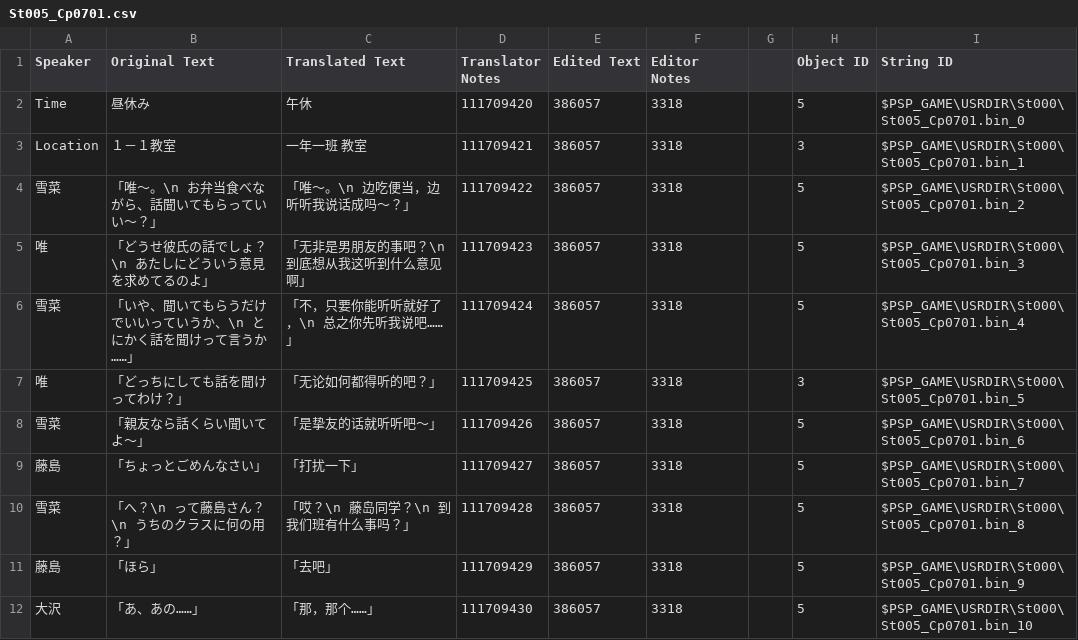
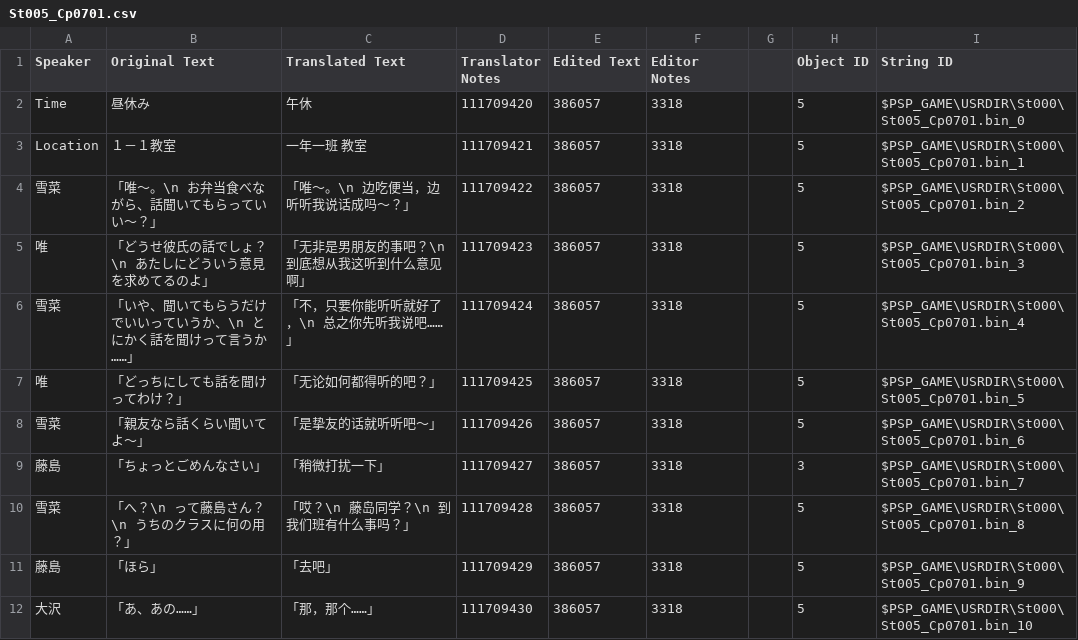
Before and after one commit to kotori-bbt/kkrcyrCN, a CSV file: csv/St005_Cp0701.csv, drawn as a sheet; only a part is shown; the diff covers the shown part only.

```diff
--- a/csv/St005_Cp0701.csv
+++ b/csv/St005_Cp0701.csv
@@ -2,3 +2,3 @@
 Time,昼休み,午休,111709420,386057,3318,,5,$PSP_GAME\USRDIR\St000\St005_Cp0701.bin_0
-Location,１－１教室,一年一班　教室,111709421,386057,3318,,3,$PSP_GAME\USRDIR\St000\St005_Cp0701.bin_1
+Location,１－１教室,一年一班　教室,111709421,386057,3318,,5,$PSP_GAME\USRDIR\St000\St005_Cp0701.bin_1
 雪菜,「唯～。\n　お弁当食べながら、話聞いてもらっていい～？」,「唯～。\n　边吃便当，边听听我说话成吗～？」,111709422,386057,3318,,5,$PSP_GAME\USRDIR\St000\St005_Cp0701.bin_2
@@ -6,5 +6,5 @@ Location,１－１教室,一年一班　教室,111709421,386057,3318,,3,$PSP_GAM
 雪菜,「いや、聞いてもらうだけでいいっていうか、\n　とにかく話を聞けって言うか……」,「不，只要你能听听就好了，\n　总之你先听我说吧……」,111709424,386057,3318,,5,$PSP_GAME\USRDIR\St000\St005_Cp0701.bin_4
-唯,「どっちにしても話を聞けってわけ？」,「无论如何都得听的吧？」,111709425,386057,3318,,3,$PSP_GAME\USRDIR\St000\St005_Cp0701.bin_5
+唯,「どっちにしても話を聞けってわけ？」,「无论如何都得听的吧？」,111709425,386057,3318,,5,$PSP_GAME\USRDIR\St000\St005_Cp0701.bin_5
 雪菜,「親友なら話くらい聞いてよ～」,「是挚友的话就听听吧～」,111709426,386057,3318,,5,$PSP_GAME\USRDIR\St000\St005_Cp0701.bin_6
-藤島,「ちょっとごめんなさい」,「打扰一下」,111709427,386057,3318,,5,$PSP_GAME\USRDIR\St000\St005_Cp0701.bin_7
+藤島,「ちょっとごめんなさい」,「稍微打扰一下」,111709427,386057,3318,,3,$PSP_GAME\USRDIR\St000\St005_Cp0701.bin_7
 雪菜,「へ？\n　って藤島さん？\n　うちのクラスに何の用？」,「哎？\n　藤岛同学？\n　到我们班有什么事吗？」,111709428,386057,3318,,5,$PSP_GAME\USRDIR\St000\St005_Cp0701.bin_8
```
Also changed, not shown: 10 edited cells elsewhere in this file, csv/St005_Cp0401.csv, csv/St005_Cp0501.csv, 3 other files.
